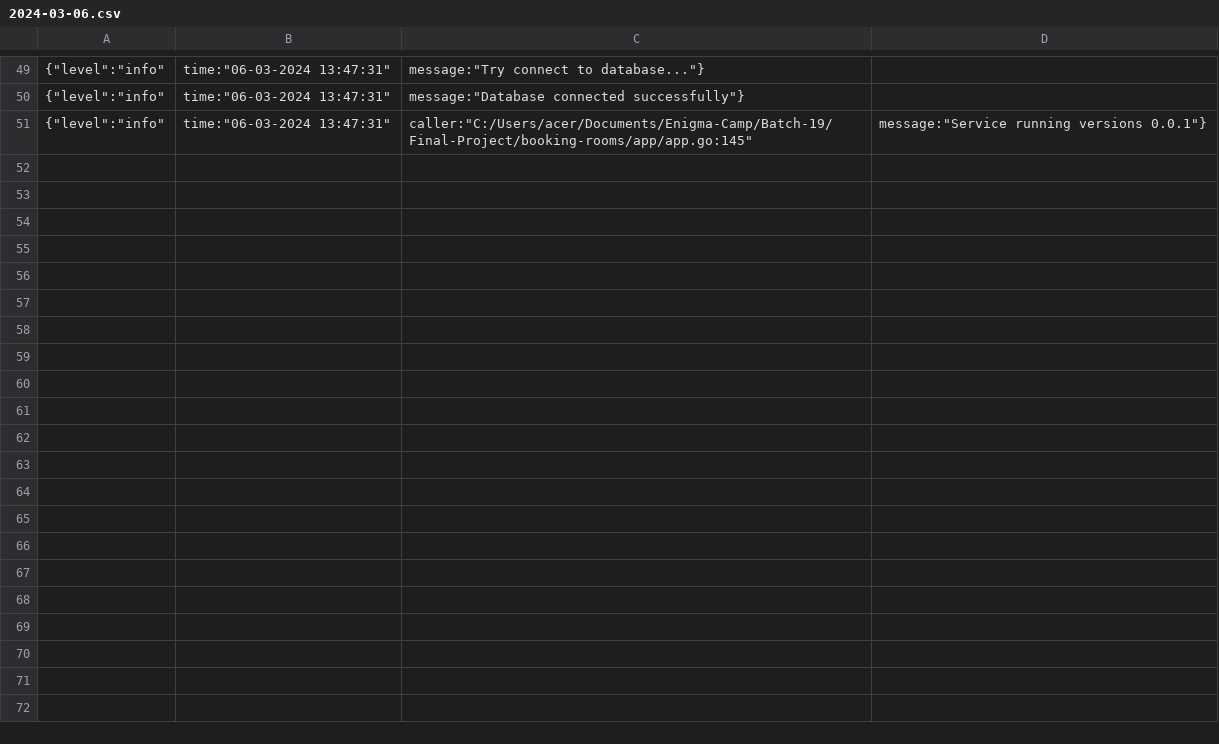
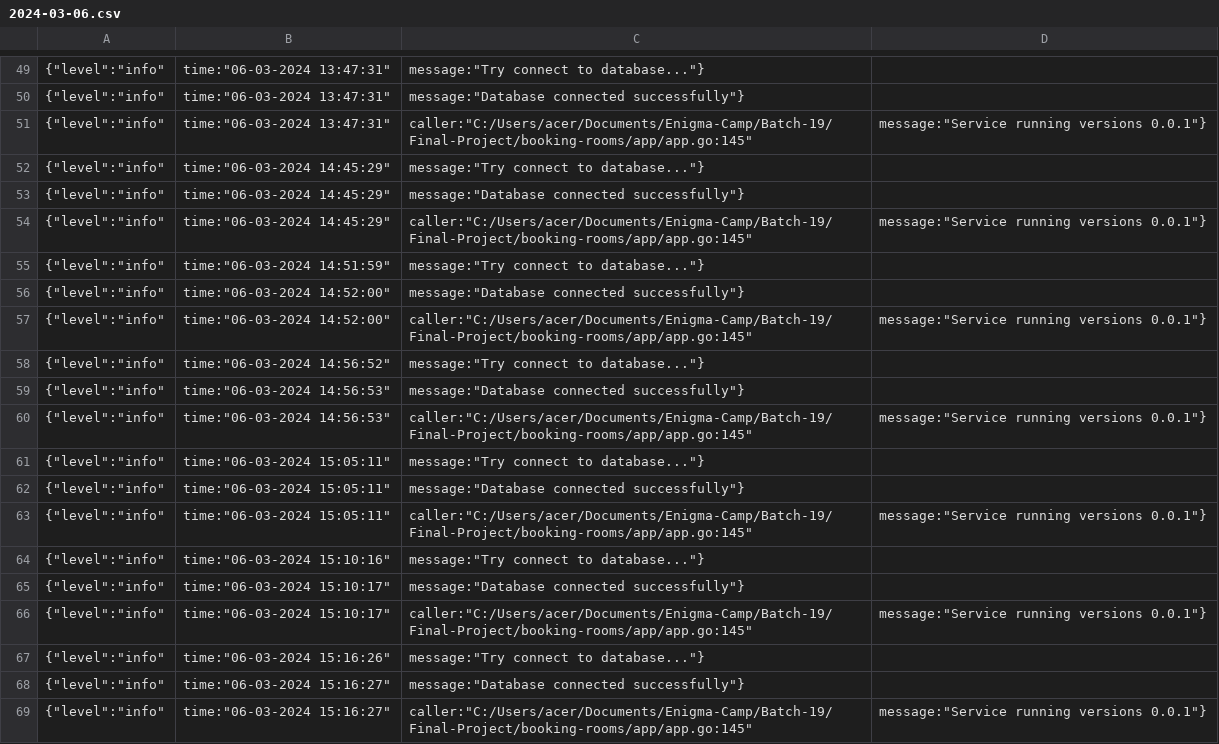
Before and after one commit to achmadfha/BookingRooms, a CSV file: .log/2024-03-06.csv, drawn as a sheet; only a part is shown, gaps mark what is left out; the diff names each change by its address in the sheet, - before the commit and + after, or states it on an @@ line.

```diff
--- a/.log/2024-03-06.csv
+++ b/.log/2024-03-06.csv
+row 52: {"level":"info" | time:"06-03-2024 14:45:29" | message:"Try connect to database..."}
+row 53: {"level":"info" | time:"06-03-2024 14:45:29" | message:"Database connected successfully"}
+row 54: {"level":"info" | time:"06-03-2024 14:45:29" | caller:"C:/Users/acer/Documents/Enigma-Camp/Batch-19/Final-Project/booking-rooms/app/app.go:145" | message:"Service running versions 0.0.1"}
+row 55: {"level":"info" | time:"06-03-2024 14:51:59" | message:"Try connect to database..."}
+row 56: {"level":"info" | time:"06-03-2024 14:52:00" | message:"Database connected successfully"}
+row 57: {"level":"info" | time:"06-03-2024 14:52:00" | caller:"C:/Users/acer/Documents/Enigma-Camp/Batch-19/Final-Project/booking-rooms/app/app.go:145" | message:"Service running versions 0.0.1"}
+row 58: {"level":"info" | time:"06-03-2024 14:56:52" | message:"Try connect to database..."}
+row 59: {"level":"info" | time:"06-03-2024 14:56:53" | message:"Database connected successfully"}
+row 60: {"level":"info" | time:"06-03-2024 14:56:53" | caller:"C:/Users/acer/Documents/Enigma-Camp/Batch-19/Final-Project/booking-rooms/app/app.go:145" | message:"Service running versions 0.0.1"}
+row 61: {"level":"info" | time:"06-03-2024 15:05:11" | message:"Try connect to database..."}
+row 62: {"level":"info" | time:"06-03-2024 15:05:11" | message:"Database connected successfully"}
+row 63: {"level":"info" | time:"06-03-2024 15:05:11" | caller:"C:/Users/acer/Documents/Enigma-Camp/Batch-19/Final-Project/booking-rooms/app/app.go:145" | message:"Service running versions 0.0.1"}
+row 64: {"level":"info" | time:"06-03-2024 15:10:16" | message:"Try connect to database..."}
+row 65: {"level":"info" | time:"06-03-2024 15:10:17" | message:"Database connected successfully"}
+row 66: {"level":"info" | time:"06-03-2024 15:10:17" | caller:"C:/Users/acer/Documents/Enigma-Camp/Batch-19/Final-Project/booking-rooms/app/app.go:145" | message:"Service running versions 0.0.1"}
+row 67: {"level":"info" | time:"06-03-2024 15:16:26" | message:"Try connect to database..."}
+row 68: {"level":"info" | time:"06-03-2024 15:16:27" | message:"Database connected successfully"}
+row 69: {"level":"info" | time:"06-03-2024 15:16:27" | caller:"C:/Users/acer/Documents/Enigma-Camp/Batch-19/Final-Project/booking-rooms/app/app.go:145" | message:"Service running versions 0.0.1"}
```
Also changed, not shown: 12 other files.
